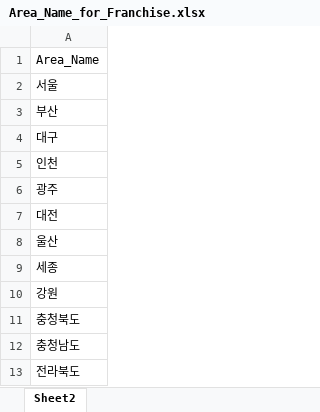
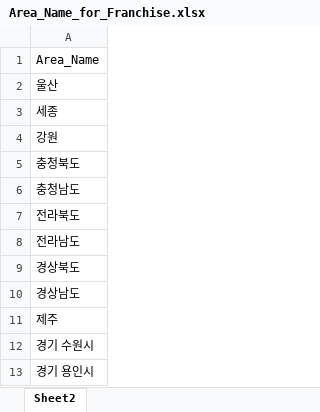
Before and after one commit to uzairabid1/boramProject, an Excel workbook: Area_Name_for_Franchise.xlsx, sheet Sheet2, drawn as a sheet; only a part is shown; the shorter side is filled out with more unchanged rows; values as stored, in another font and other column widths than the file's, no borders; the diff names each change by its address in the sheet, - before the commit and + after, or states it on an @@ line.

```diff
--- a/Area_Name_for_Franchise.xlsx (sheet Sheet2)
+++ b/Area_Name_for_Franchise.xlsx (sheet Sheet2)
-row 2: 서울
-row 3: 부산
-row 4: 대구
-row 5: 인천
-row 6: 광주
-row 7: 대전
```
Also changed, not shown: 1 other file.
